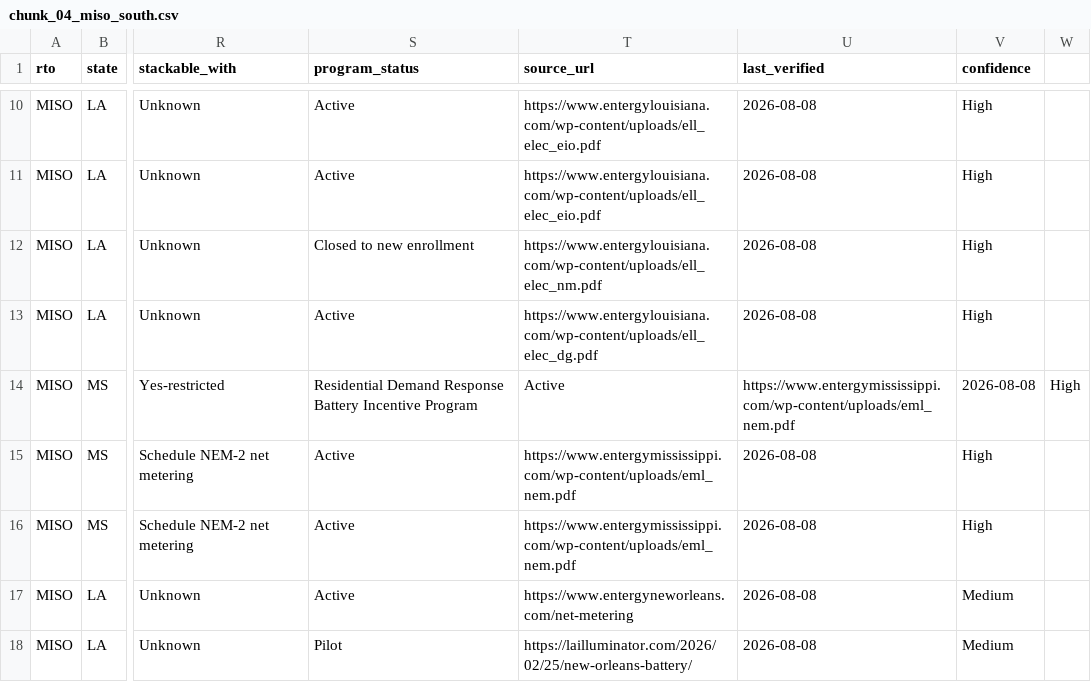
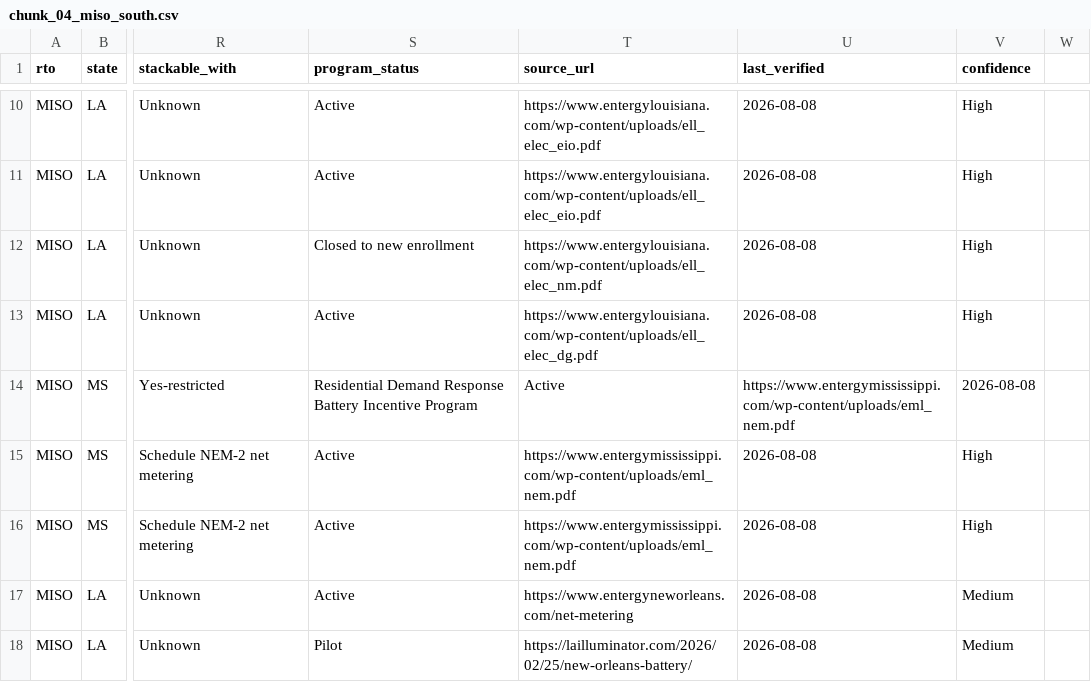
Before and after one commit to nap7645/utility-map, a CSV file: data/raw/program_chunks/chunk_04_miso_south.csv, drawn as a sheet; only a part is shown, gaps mark what is left out; the diff covers the shown part only; the diff names each change by its address in the sheet, - before the commit and + after, or states it on an @@ line.

Commit message:
Verifier fixes: STATE overrides (AEP Texas -> TX, Black Hills CO -> CO), drop AK Power & Telephone, SWEPCO rto SPP, 0-customer n/a, title/header/status text, matched-count bug

```diff
--- a/data/raw/program_chunks/chunk_04_miso_south.csv
+++ b/data/raw/program_chunks/chunk_04_miso_south.csv
-W14: High
+W14: (empty)
```
Also changed, not shown: 10 edited cells elsewhere in this file, data/processed/presence.csv, data/processed/programs.csv, 4 other files.
